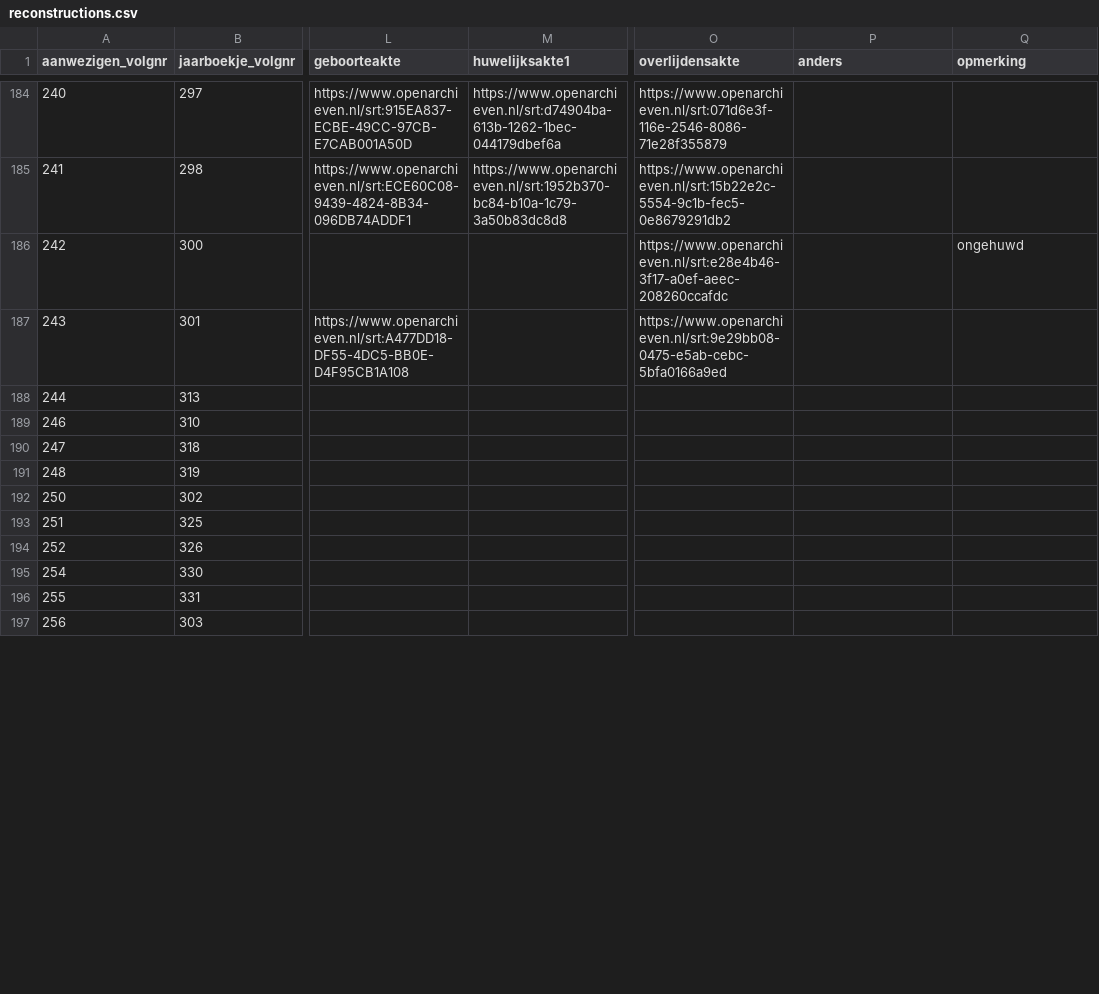
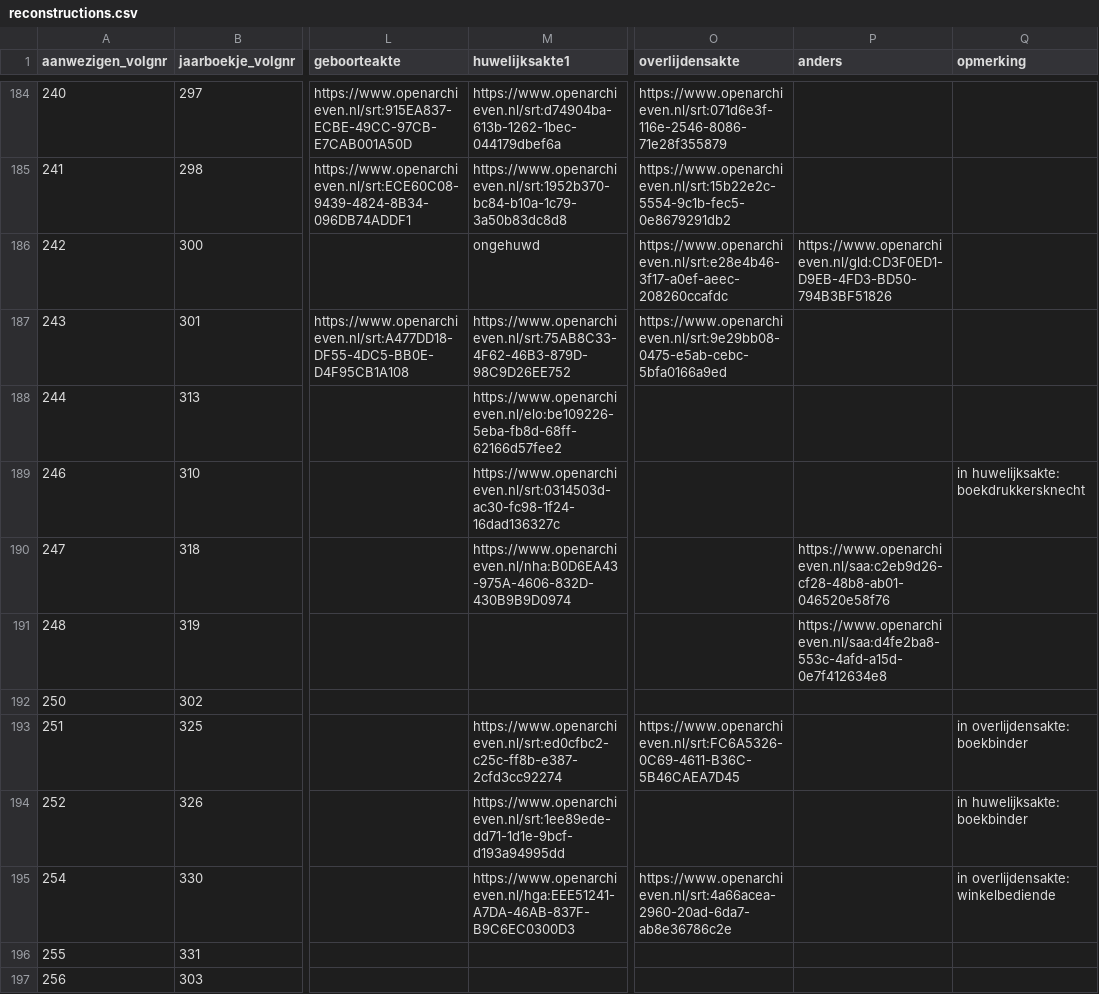
Before and after one commit to ivozandhuis/tv-personen, a CSV file: data/reconstructions.csv, drawn as a sheet; only a part is shown, gaps mark what is left out; the diff covers the shown part only; the diff names each change by its address in the sheet, - before the commit and + after, or states it on an @@ line.

Commit message:
Added rotterdam

```diff
--- a/data/reconstructions.csv
+++ b/data/reconstructions.csv
-M186 (huwelijksakte1): (empty)
+M186 (huwelijksakte1): ongehuwd
-P186 (anders): (empty)
+P186 (anders): https://www.openarchieven.nl/gld:CD3F0ED1-D9EB-4FD3-BD50-794B3BF51826
-Q186 (opmerking): ongehuwd
+Q186 (opmerking): (empty)
-M187 (huwelijksakte1): (empty)
+M187 (huwelijksakte1): https://www.openarchieven.nl/srt:75AB8C33-4F62-46B3-879D-98C9D26EE752
-M188 (huwelijksakte1): (empty)
+M188 (huwelijksakte1): https://www.openarchieven.nl/elo:be109226-5eba-fb8d-68ff-62166d57fee2
-M189 (huwelijksakte1): (empty)
+M189 (huwelijksakte1): https://www.openarchieven.nl/srt:0314503d-ac30-fc98-1f24-16dad136327c
-Q189 (opmerking): (empty)
+Q189 (opmerking): in huwelijksakte: boekdrukkersknecht
-M190 (huwelijksakte1): (empty)
+M190 (huwelijksakte1): https://www.openarchieven.nl/nha:B0D6EA43-975A-4606-832D-430B9B9D0974
-P190 (anders): (empty)
+P190 (anders): https://www.openarchieven.nl/saa:c2eb9d26-cf28-48b8-ab01-046520e58f76
-P191 (anders): (empty)
+P191 (anders): https://www.openarchieven.nl/saa:d4fe2ba8-553c-4afd-a15d-0e7f412634e8
-M193 (huwelijksakte1): (empty)
+M193 (huwelijksakte1): https://www.openarchieven.nl/srt:ed0cfbc2-c25c-ff8b-e387-2cfd3cc92274
-O193 (overlijdensakte): (empty)
+O193 (overlijdensakte): https://www.openarchieven.nl/srt:FC6A5326-0C69-4611-B36C-5B46CAEA7D45
-Q193 (opmerking): (empty)
+Q193 (opmerking): in overlijdensakte: boekbinder
-M194 (huwelijksakte1): (empty)
+M194 (huwelijksakte1): https://www.openarchieven.nl/srt:1ee89ede-dd71-1d1e-9bcf-d193a94995dd
-Q194 (opmerking): (empty)
+Q194 (opmerking): in huwelijksakte: boekbinder
-M195 (huwelijksakte1): (empty)
+M195 (huwelijksakte1): https://www.openarchieven.nl/hga:EEE51241-A7DA-46AB-837F-B9C6EC0300D3
-O195 (overlijdensakte): (empty)
+O195 (overlijdensakte): https://www.openarchieven.nl/srt:4a66acea-2960-20ad-6da7-ab8e36786c2e
-Q195 (opmerking): (empty)
+Q195 (opmerking): in overlijdensakte: winkelbediende
```
Also changed, not shown: 21 edited cells elsewhere in this file.
